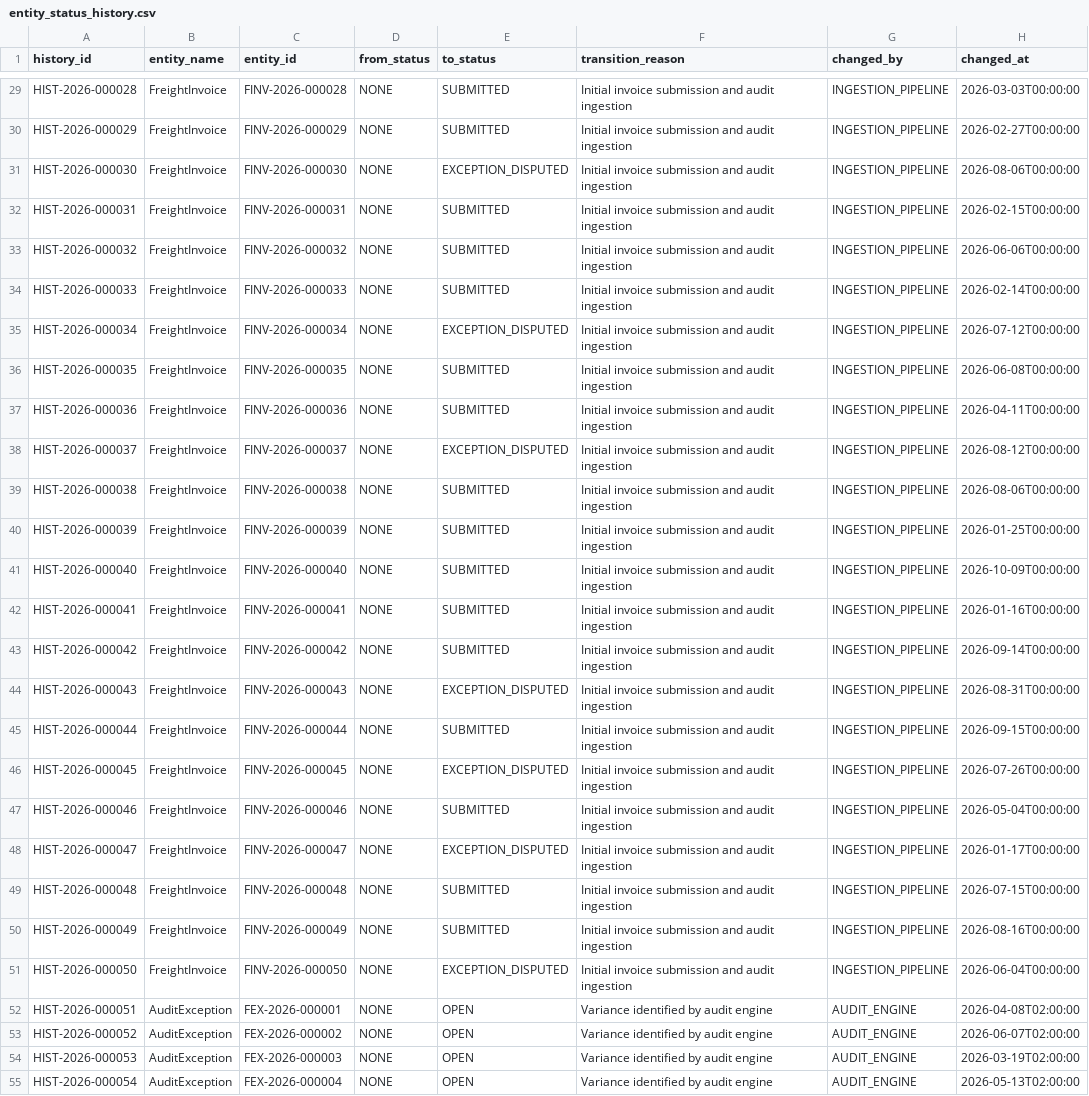
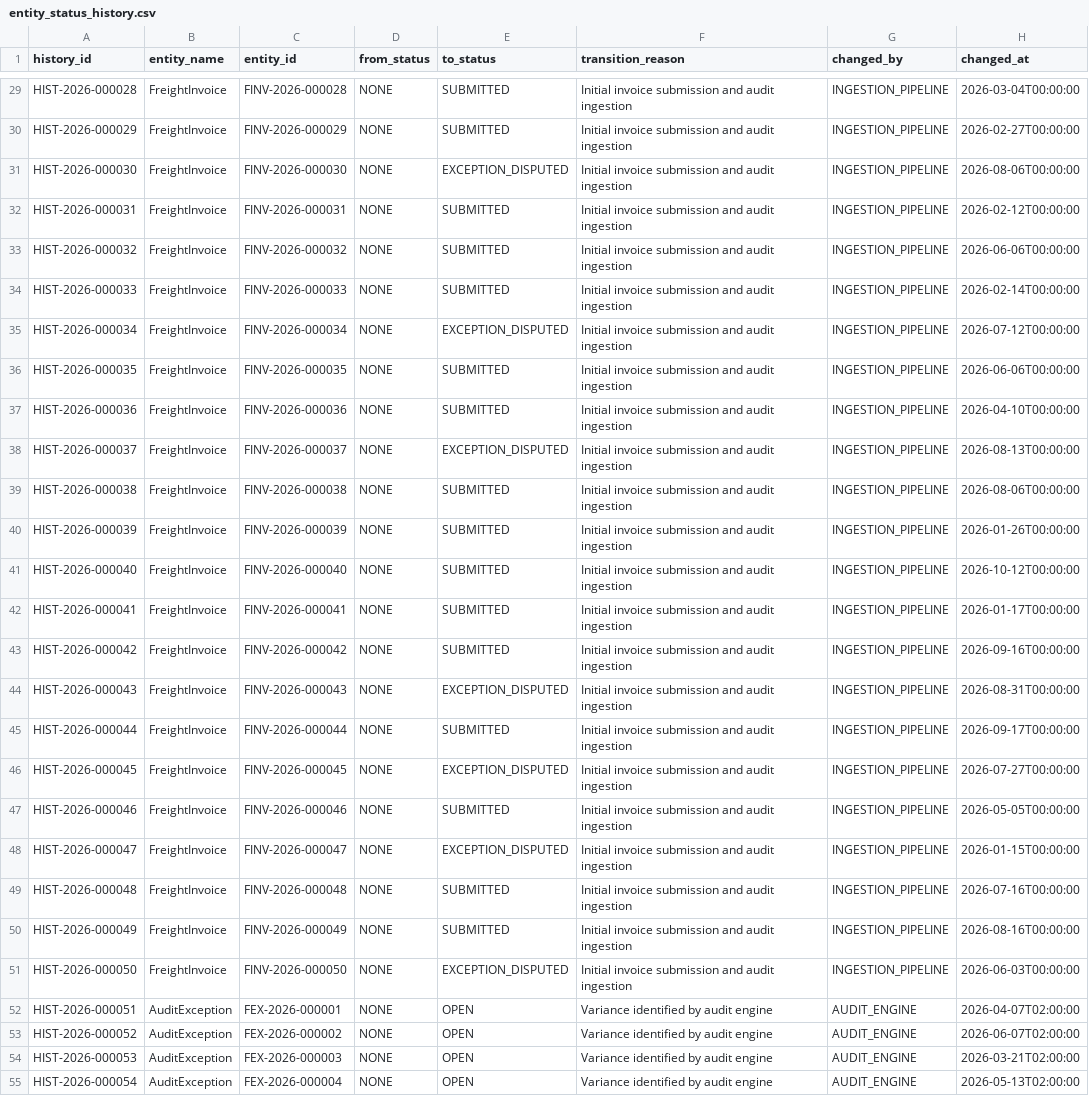
Before and after one commit to anmol3012/FREIGHT-INVOICE-VALIDATION-SYSTEM, a CSV file: data/exports/csv/entity_status_history.csv, drawn as a sheet; only a part is shown, gaps mark what is left out; the diff covers the shown part only; the diff names each change by its address in the sheet, - before the commit and + after, or states it on an @@ line.

```diff
--- a/data/exports/csv/entity_status_history.csv
+++ b/data/exports/csv/entity_status_history.csv
-H29 (changed_at): 2026-03-03T00:00:00
+H29 (changed_at): 2026-03-04T00:00:00
-H32 (changed_at): 2026-02-15T00:00:00
+H32 (changed_at): 2026-02-12T00:00:00
-H36 (changed_at): 2026-06-08T00:00:00
+H36 (changed_at): 2026-06-06T00:00:00
-H37 (changed_at): 2026-04-11T00:00:00
+H37 (changed_at): 2026-04-10T00:00:00
-H38 (changed_at): 2026-08-12T00:00:00
+H38 (changed_at): 2026-08-13T00:00:00
-H40 (changed_at): 2026-01-25T00:00:00
+H40 (changed_at): 2026-01-26T00:00:00
-H41 (changed_at): 2026-10-09T00:00:00
+H41 (changed_at): 2026-10-12T00:00:00
-H42 (changed_at): 2026-01-16T00:00:00
+H42 (changed_at): 2026-01-17T00:00:00
-H43 (changed_at): 2026-09-14T00:00:00
+H43 (changed_at): 2026-09-16T00:00:00
-H45 (changed_at): 2026-09-15T00:00:00
+H45 (changed_at): 2026-09-17T00:00:00
-H46 (changed_at): 2026-07-26T00:00:00
+H46 (changed_at): 2026-07-27T00:00:00
-H47 (changed_at): 2026-05-04T00:00:00
+H47 (changed_at): 2026-05-05T00:00:00
-H48 (changed_at): 2026-01-17T00:00:00
+H48 (changed_at): 2026-01-15T00:00:00
-H49 (changed_at): 2026-07-15T00:00:00
+H49 (changed_at): 2026-07-16T00:00:00
-H51 (changed_at): 2026-06-04T00:00:00
+H51 (changed_at): 2026-06-03T00:00:00
-H52 (changed_at): 2026-04-08T02:00:00
+H52 (changed_at): 2026-04-07T02:00:00
-H54 (changed_at): 2026-03-19T02:00:00
+H54 (changed_at): 2026-03-21T02:00:00
```
Also changed, not shown: 17 added rows and 35 edited cells elsewhere in this file, data/exports/csv/credit_notes.csv, data/exports/csv/delivery_evidence.csv, 36 other files.
